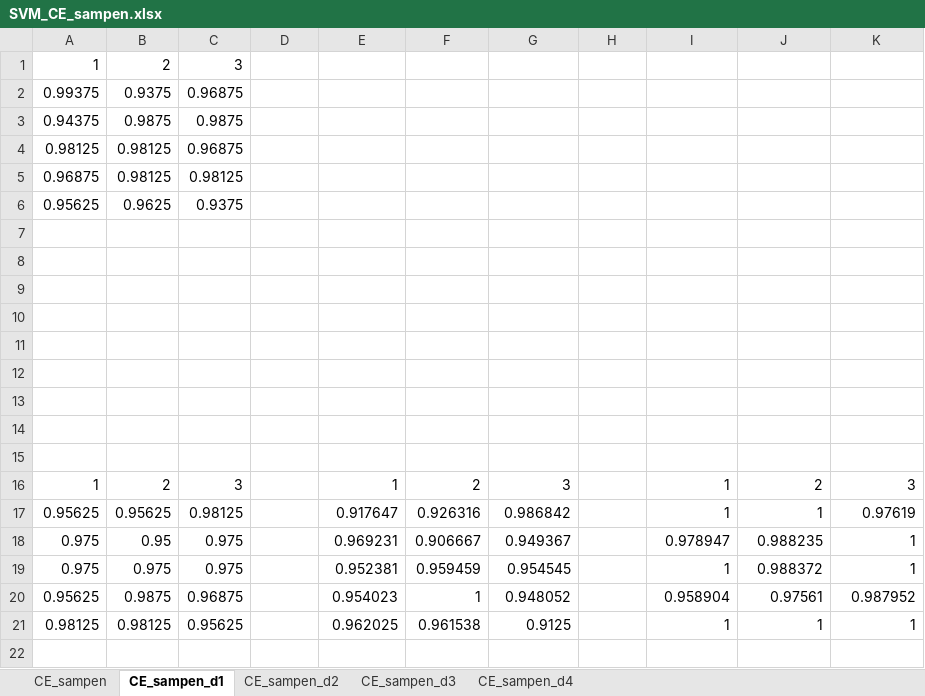
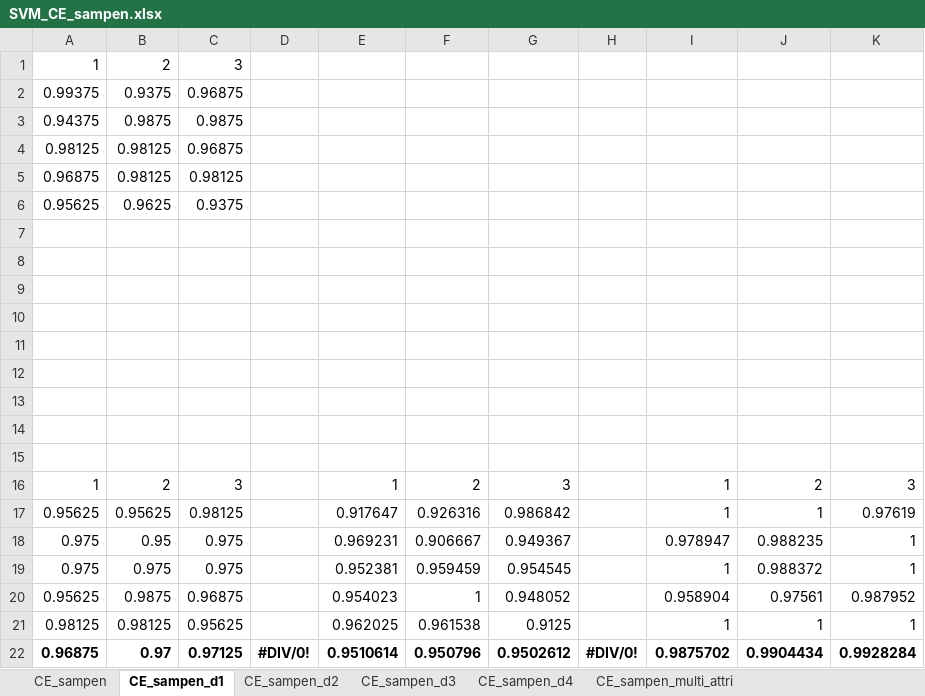
Before and after one commit to chenshuaihua/Graduate, an Excel workbook: 结果/SVM分类/样本熵/SVM_CE_sampen.xlsx, sheet CE_sampen_d1, drawn as a sheet; values as stored, in another font and other column widths than the file's, no borders; the diff names each change by its address in the sheet, - before the commit and + after, or states it on an @@ line.

```diff
--- a/结果/SVM分类/样本熵/SVM_CE_sampen.xlsx (sheet CE_sampen_d1)
+++ b/结果/SVM分类/样本熵/SVM_CE_sampen.xlsx (sheet CE_sampen_d1)
+sheet tab: CE_sampen_multi_attri
+row 22: 0.96875 | 0.97 | 0.97125 | #DIV/0! | 0.9510614 | 0.950796 | 0.9502612 | #DIV/0! | 0.9875702 | 0.9904434 | 0.9928284
```
Also changed, not shown: sheet CE_sampen_d2, 结果/SVM分类/样本熵/SVM_AE_sampen.xlsx, 结果/SVM分类/样本熵/SVM_BE_sampen.xlsx, 20 other files.
